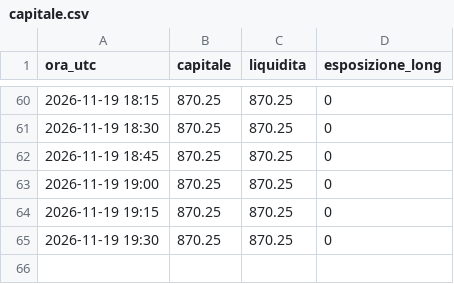
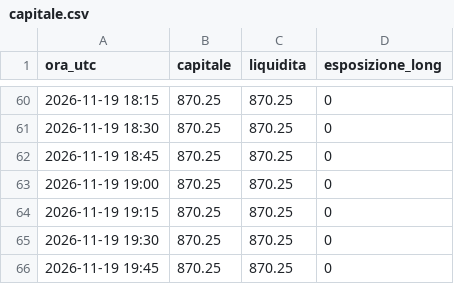
Before and after one commit to gaetano-torrisi/alpaca-test-trading, a CSV file: log/capitale.csv, drawn as a sheet; only a part is shown, gaps mark what is left out.

```diff
--- a/log/capitale.csv
+++ b/log/capitale.csv
@@ -65 +65,2 @@ ora_utc,capitale,liquidita,esposizione_long
 2026-11-19 19:30,870.25,870.25,0
+2026-11-19 19:45,870.25,870.25,0
```
Also changed, not shown: log/tech/capitale.csv.
